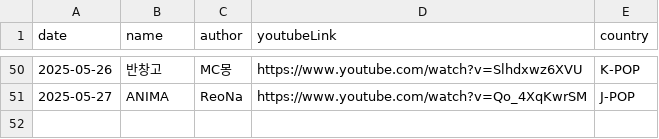
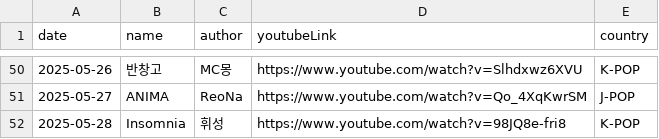
Before and after one commit to ju-nong/TodaySong, a CSV file: data/song.csv, drawn as a sheet; only a part is shown, gaps mark what is left out; the diff names each change by its address in the sheet, - before the commit and + after, or states it on an @@ line.

Commit message:
[feat] 2025-05-28 add song

```diff
--- a/data/song.csv
+++ b/data/song.csv
+row 52: 2025-05-28 | Insomnia | 휘성 | https://www.youtube.com/watch?v=98JQ8e-fri8 | K-POP
```
